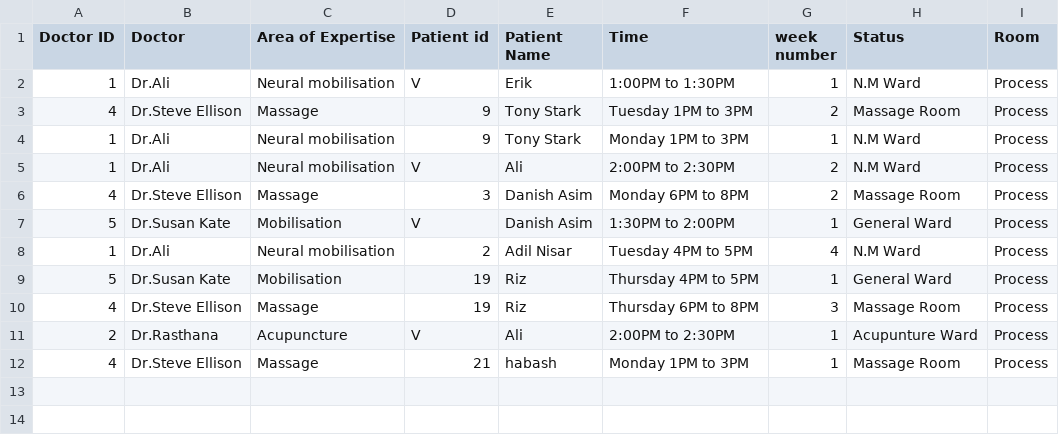
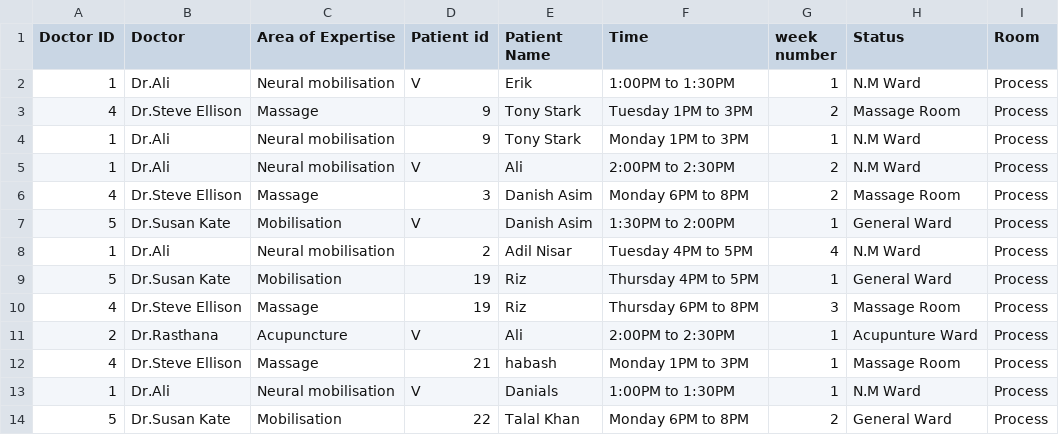
Before and after one commit to Talal-bolt/Psic-system, a CSV file: reports.csv, drawn as a sheet; the diff names each change by its address in the sheet, - before the commit and + after, or states it on an @@ line.

Commit message:
Final Commit This is the final version of our software it inolves JAR files and also Junit testing along with the Back functionality and also removal of error in the reports.csv

```diff
--- a/reports.csv
+++ b/reports.csv
+row 13: 1 | Dr.Ali | Neural mobilisation | V | Danials | 1:00PM to 1:30PM | 1 | N.M Ward | Process
+row 14: 5 | Dr.Susan Kate | Mobilisation | 22 | Talal Khan | Monday 6PM to 8PM | 2 | General Ward | Process
```
Also changed, not shown: Patient_Record.csv, patient_reports.csv, 1 other file.
